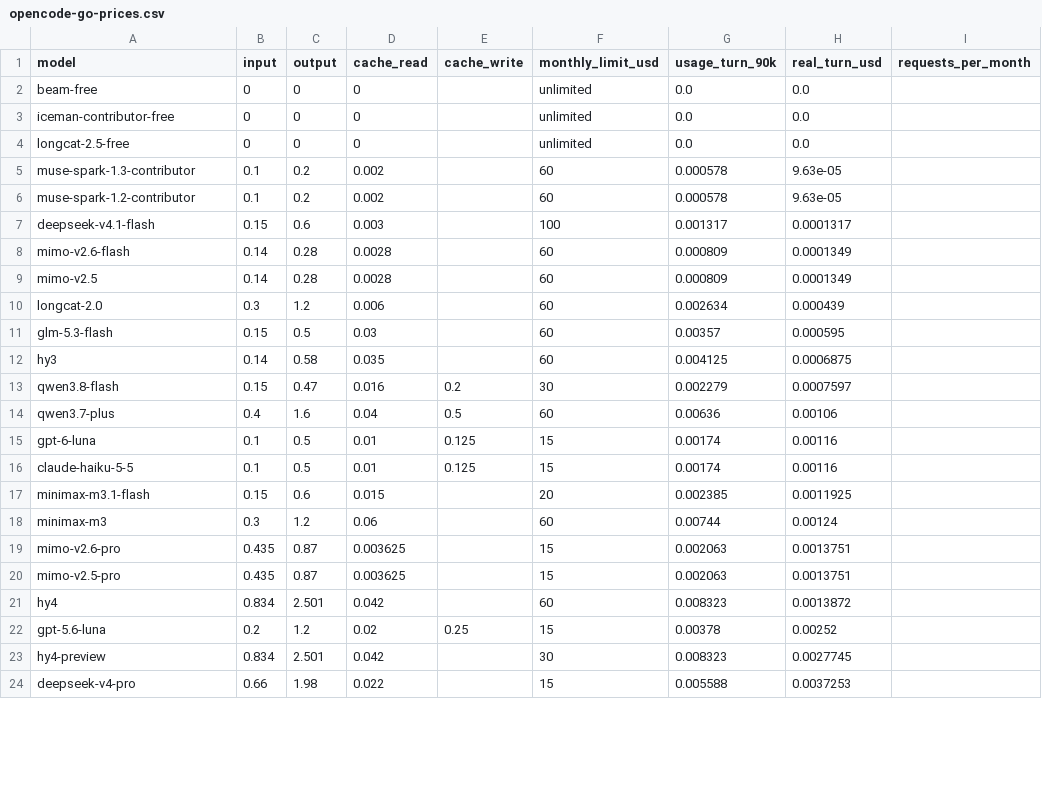
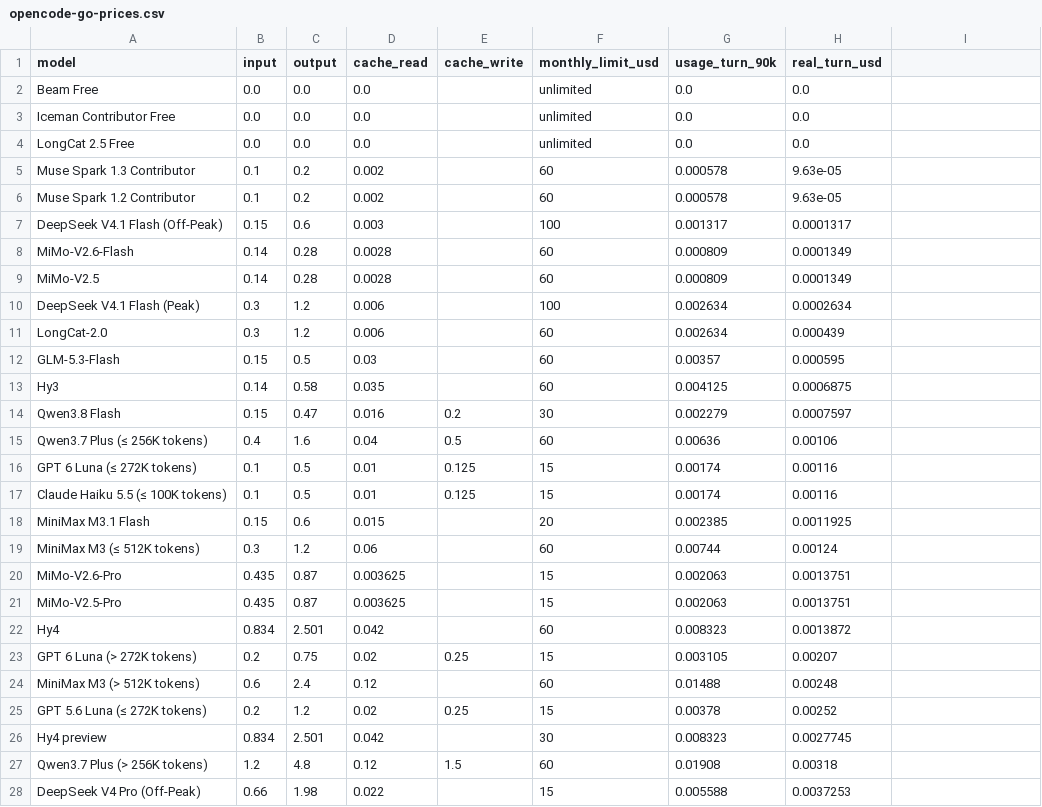
Before and after one commit to jacano/dsh-config, a CSV file: bench/opencode-go-prices.csv, drawn as a sheet; only a part is shown; the diff covers the shown part only.

Commit message:
fix: reparse the OpenCode Go table properly; my old numbers were guesses
The first pass read the page as flat text and shifted every column by one: GLM-5.3
came out with GLM-5.3-Flash's price and limit, Hy4 preview took Hy4's limit, and
the Peak rows were dropped as if they were duplicates.

The table has three copies (Go, Go Plus, Go Teams) and 40 rows in the first. Reading
the cells instead of the text gives what the page actually says:

  DeepSeek V4.1 Flash off-peak   0.15 / 0.60 / 0.003   limit \
  DeepSeek V4.1 Flash peak       0.30 / 1.20 / 0.006   limit \
  DeepSeek V4 Pro                0.66 / 1.98 / 0.022   limit \
  Hy4                            0.834 / 2.501 / 0.042 limit \
  Hy4 preview                                        limit \

So the Cheepseek offer is real and holds: \ of DeepSeek usage for a \ plan,
the highest limit of the 32. At \.000132 of real money per turn it would sit
between OpenDesign and Command Code.

Peak and off-peak are now separate rows, which they were not before.

```diff
--- a/bench/opencode-go-prices.csv
+++ b/bench/opencode-go-prices.csv
@@ -1,24 +1,28 @@
-model,input,output,cache_read,cache_write,monthly_limit_usd,usage_turn_90k,real_turn_usd,requests_per_month
-beam-free,0,0,0,,unlimited,0.0,0.0,
-iceman-contributor-free,0,0,0,,unlimited,0.0,0.0,
-longcat-2.5-free,0,0,0,,unlimited,0.0,0.0,
-muse-spark-1.3-contributor,0.1,0.2,0.002,,60,0.000578,9.63e-05,
-muse-spark-1.2-contributor,0.1,0.2,0.002,,60,0.000578,9.63e-05,
-deepseek-v4.1-flash,0.15,0.6,0.003,,100,0.001317,0.0001317,
-mimo-v2.6-flash,0.14,0.28,0.0028,,60,0.000809,0.0001349,
-mimo-v2.5,0.14,0.28,0.0028,,60,0.000809,0.0001349,
-longcat-2.0,0.3,1.2,0.006,,60,0.002634,0.000439,
-glm-5.3-flash,0.15,0.5,0.03,,60,0.00357,0.000595,
-hy3,0.14,0.58,0.035,,60,0.004125,0.0006875,
-qwen3.8-flash,0.15,0.47,0.016,0.2,30,0.002279,0.0007597,
-qwen3.7-plus,0.4,1.6,0.04,0.5,60,0.00636,0.00106,
-gpt-6-luna,0.1,0.5,0.01,0.125,15,0.00174,0.00116,
-claude-haiku-5-5,0.1,0.5,0.01,0.125,15,0.00174,0.00116,
-minimax-m3.1-flash,0.15,0.6,0.015,,20,0.002385,0.0011925,
-minimax-m3,0.3,1.2,0.06,,60,0.00744,0.00124,
-mimo-v2.6-pro,0.435,0.87,0.003625,,15,0.002063,0.0013751,
-mimo-v2.5-pro,0.435,0.87,0.003625,,15,0.002063,0.0013751,
-hy4,0.834,2.501,0.042,,60,0.008323,0.0013872,
-gpt-5.6-luna,0.2,1.2,0.02,0.25,15,0.00378,0.00252,
-hy4-preview,0.834,2.501,0.042,,30,0.008323,0.0027745,
-deepseek-v4-pro,0.66,1.98,0.022,,15,0.005588,0.0037253,
+model,input,output,cache_read,cache_write,monthly_limit_usd,usage_turn_90k,real_turn_usd
+Beam Free,0.0,0.0,0.0,,unlimited,0.0,0.0
+Iceman Contributor Free,0.0,0.0,0.0,,unlimited,0.0,0.0
+LongCat 2.5 Free,0.0,0.0,0.0,,unlimited,0.0,0.0
+Muse Spark 1.3 Contributor,0.1,0.2,0.002,,60,0.000578,9.63e-05
+Muse Spark 1.2 Contributor,0.1,0.2,0.002,,60,0.000578,9.63e-05
+DeepSeek V4.1 Flash (Off-Peak),0.15,0.6,0.003,,100,0.001317,0.0001317
+MiMo-V2.6-Flash,0.14,0.28,0.0028,,60,0.000809,0.0001349
+MiMo-V2.5,0.14,0.28,0.0028,,60,0.000809,0.0001349
+DeepSeek V4.1 Flash (Peak),0.3,1.2,0.006,,100,0.002634,0.0002634
+LongCat-2.0,0.3,1.2,0.006,,60,0.002634,0.000439
+GLM-5.3-Flash,0.15,0.5,0.03,,60,0.00357,0.000595
+Hy3,0.14,0.58,0.035,,60,0.004125,0.0006875
+Qwen3.8 Flash,0.15,0.47,0.016,0.2,30,0.002279,0.0007597
+Qwen3.7 Plus (≤ 256K tokens),0.4,1.6,0.04,0.5,60,0.00636,0.00106
+GPT 6 Luna (≤ 272K tokens),0.1,0.5,0.01,0.125,15,0.00174,0.00116
+Claude Haiku 5.5 (≤ 100K tokens),0.1,0.5,0.01,0.125,15,0.00174,0.00116
+MiniMax M3.1 Flash,0.15,0.6,0.015,,20,0.002385,0.0011925
+MiniMax M3 (≤ 512K tokens),0.3,1.2,0.06,,60,0.00744,0.00124
+MiMo-V2.6-Pro,0.435,0.87,0.003625,,15,0.002063,0.0013751
+MiMo-V2.5-Pro,0.435,0.87,0.003625,,15,0.002063,0.0013751
+Hy4,0.834,2.501,0.042,,60,0.008323,0.0013872
+GPT 6 Luna (> 272K tokens),0.2,0.75,0.02,0.25,15,0.003105,0.00207
+MiniMax M3 (> 512K tokens),0.6,2.4,0.12,,60,0.01488,0.00248
+GPT 5.6 Luna (≤ 272K tokens),0.2,1.2,0.02,0.25,15,0.00378,0.00252
+Hy4 preview,0.834,2.501,0.042,,30,0.008323,0.0027745
+Qwen3.7 Plus (> 256K tokens),1.2,4.8,0.12,1.5,60,0.01908,0.00318
+DeepSeek V4 Pro (Off-Peak),0.66,1.98,0.022,,15,0.005588,0.0037253
```
Also changed, not shown: 4 added rows and 9 edited cells elsewhere in this file, 1 other file.
